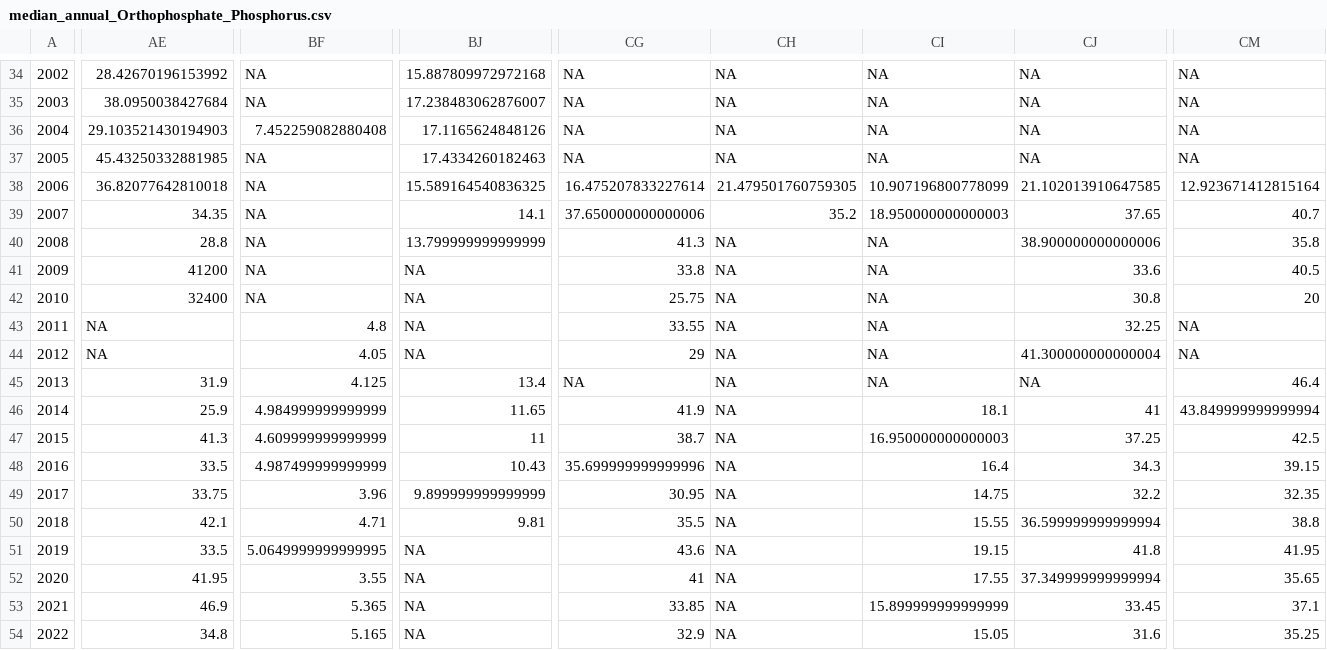
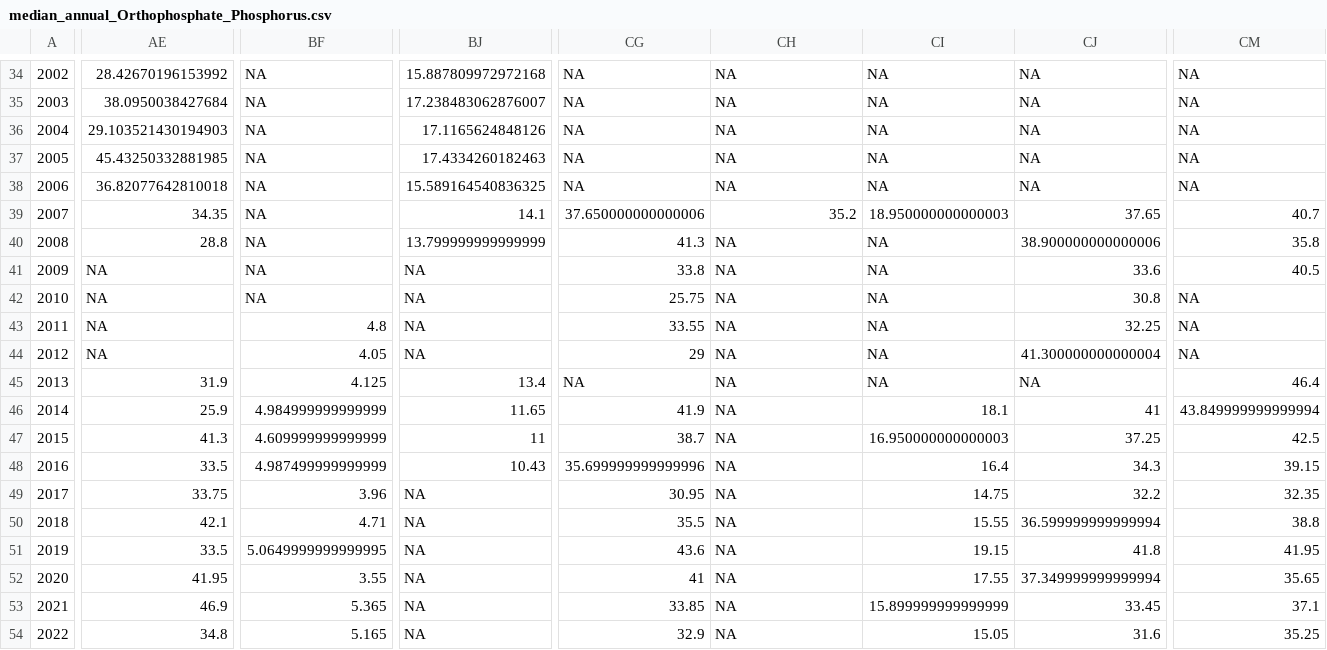
Before and after one commit to Evfrench/KC-Streams-Analysis, a CSV file: data_cache/median_annual_Orthophosphate_Phosphorus.csv, drawn as a sheet; only a part is shown, gaps mark what is left out; the diff covers the shown part only; the diff names each change by its address in the sheet, - before the commit and + after, or states it on an @@ line.

```diff
--- a/data_cache/median_annual_Orthophosphate_Phosphorus.csv
+++ b/data_cache/median_annual_Orthophosphate_Phosphorus.csv
-BF36: 7.452259082880408
+BF36: NA
-CG38: 16.475207833227614
+CG38: NA
-CH38: 21.479501760759305
+CH38: NA
-CI38: 10.907196800778099
+CI38: NA
-CJ38: 21.102013910647585
+CJ38: NA
-CM38: 12.923671412815164
+CM38: NA
-AE41: 41200
+AE41: NA
-AE42: 32400
+AE42: NA
-CM42: 20
+CM42: NA
-BJ49: 9.899999999999999
+BJ49: NA
-BJ50: 9.81
+BJ50: NA
```
Also changed, not shown: 119 edited cells elsewhere in this file, data_cache/median_annual_Nitrite_+_Nitrate_Nitrogen.csv, 3 other files.
